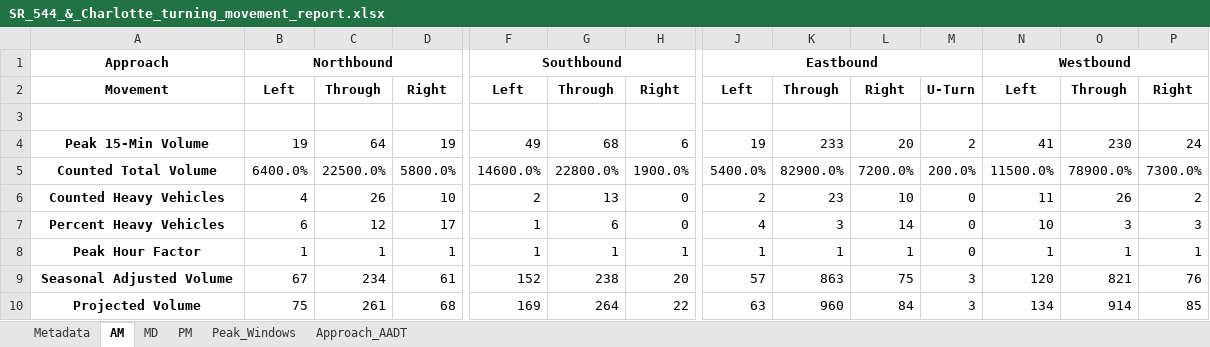
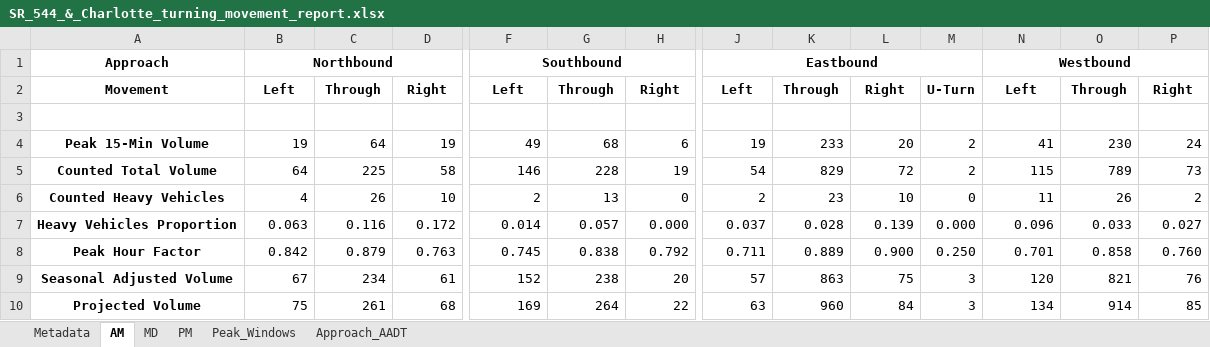
Before and after one commit to malexaims/TMCDataProcessing, an Excel workbook: output/SR_544_&_Charlotte_turning_movement_report.xlsx, sheet AM, drawn as a sheet; only a part is shown, gaps mark what is left out; values as stored, in another font and other column widths than the file's, no borders; removed rows and columns are numbered as before the commit, all else as after; rows hold the shown columns only; the diff covers the shown part only; the diff names each change by its address in the sheet, - before the commit and + after, or states it on an @@ line.

```diff
--- a/output/SR_544_&_Charlotte_turning_movement_report.xlsx (sheet AM)
+++ b/output/SR_544_&_Charlotte_turning_movement_report.xlsx (sheet AM)
-B5: 6400.0%
+B5: 64
-C5: 22500.0%
+C5: 225
-D5: 5800.0%
+D5: 58
-F5: 14600.0%
+F5: 146
-G5: 22800.0%
+G5: 228
-H5: 1900.0%
+H5: 19
-J5: 5400.0%
+J5: 54
-K5: 82900.0%
+K5: 829
-L5: 7200.0%
+L5: 72
-M5: 200.0%
+M5: 2
-N5: 11500.0%
+N5: 115
-O5: 78900.0%
+O5: 789
-P5: 7300.0%
+P5: 73
-row 7: Percent Heavy Vehicles | 6 | 12 | 17 | 1 | 6 | 0 | 4 | 3 | 14 | 0 | 10 | 3 | 3
+row 7: Heavy Vehicles Proportion | 0.063 | 0.116 | 0.172 | 0.014 | 0.057 | 0.000 | 0.037 | 0.028 | 0.139 | 0.000 | 0.096 | 0.033 | 0.027
-B8: 1
+B8: 0.842
-C8: 1
+C8: 0.879
-D8: 1
+D8: 0.763
-F8: 1
+F8: 0.745
-G8: 1
+G8: 0.838
-H8: 1
+H8: 0.792
-J8: 1
+J8: 0.711
-K8: 1
+K8: 0.889
-L8: 1
+L8: 0.900
-M8: 0
+M8: 0.250
-N8: 1
+N8: 0.701
-O8: 1
+O8: 0.858
-P8: 1
+P8: 0.760
```
Also changed, not shown: 4 edited cells elsewhere in this sheet, sheet MD, sheet PM, sheet Approach_AADT, sheet Peak_Windows, sheet Metadata.
